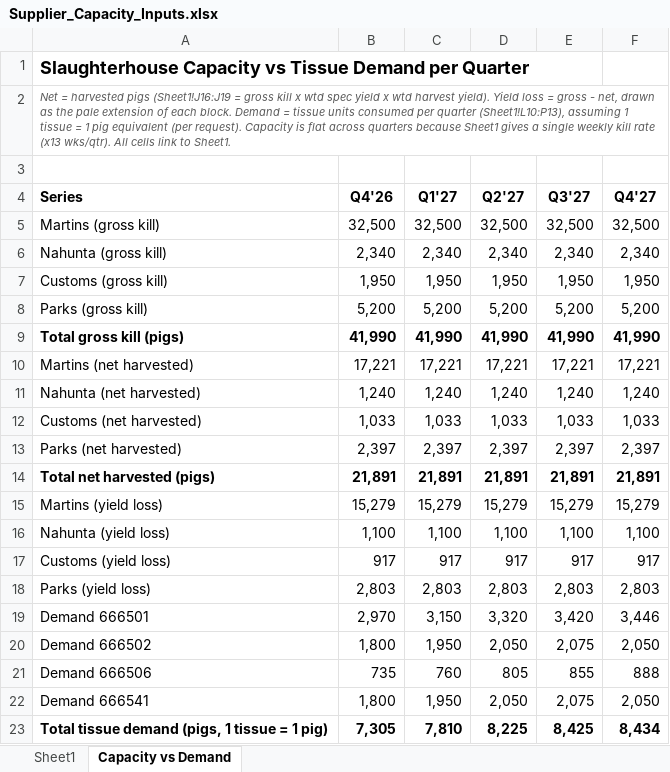
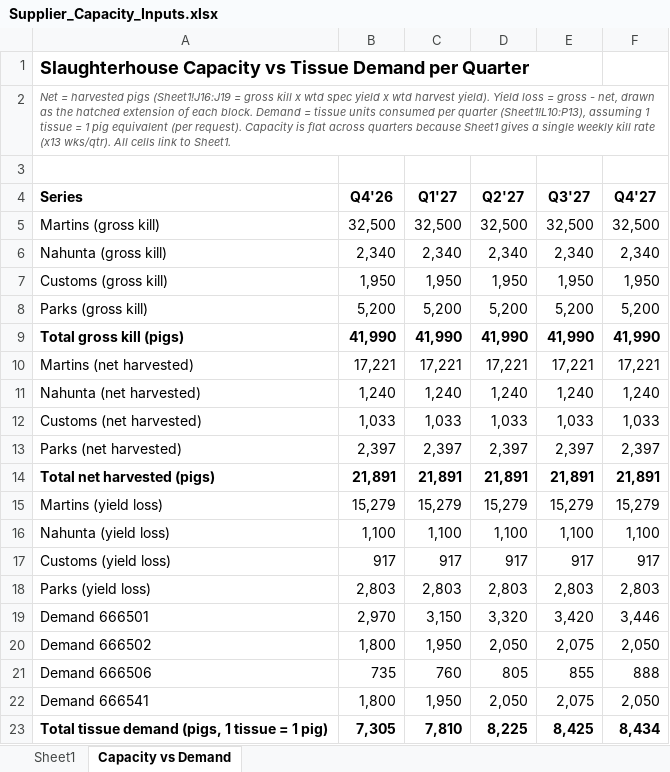
Before and after one commit to naviero1/Claude-Works, an Excel workbook: PVA second supplier initiative/Supplier_Capacity_Inputs.xlsx, sheet Capacity vs Demand, drawn as a sheet; values as stored, in another font and other column widths than the file's, no borders; charts and pictures not drawn; the diff names each change by its address in the sheet, - before the commit and + after, or states it on an @@ line.

```diff
--- a/PVA second supplier initiative/Supplier_Capacity_Inputs.xlsx (sheet Capacity vs Demand)
+++ b/PVA second supplier initiative/Supplier_Capacity_Inputs.xlsx (sheet Capacity vs Demand)
-A2 (Series): …as the pale extension of…
+A2 (Series): …as the hatched extension of…
```
Also changed, not shown: charts or pictures.
